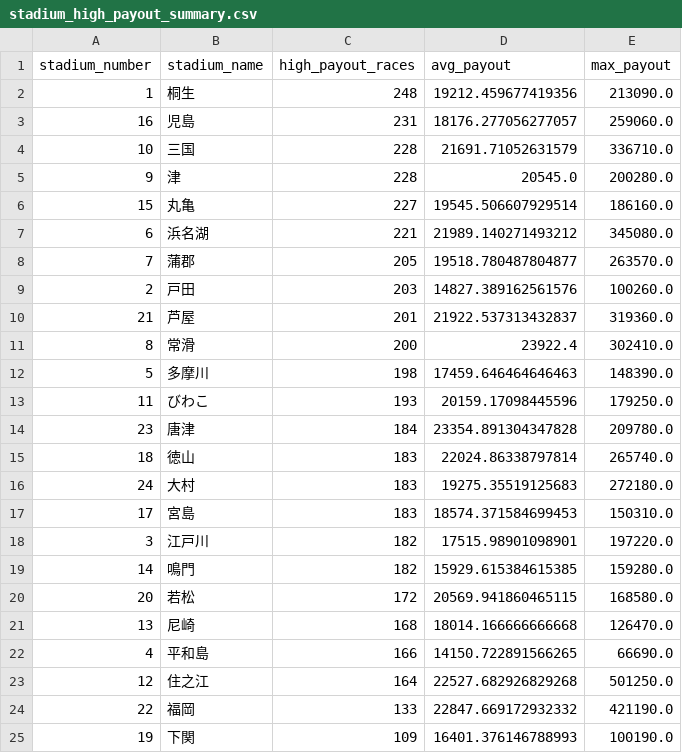
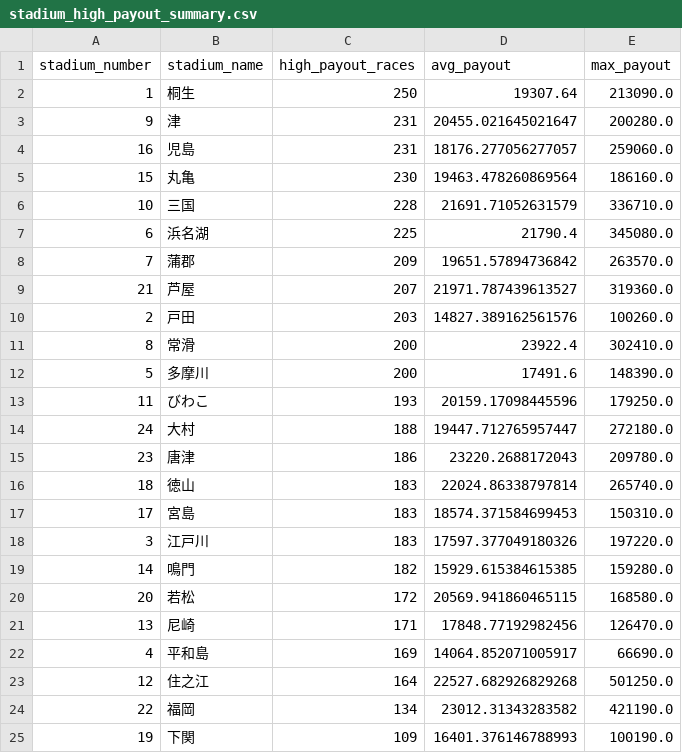
Before and after one commit to Patrickimamura/boatrace-analysis, a CSV file: output/stadium_high_payout_summary.csv, drawn as a sheet.

```diff
--- a/output/stadium_high_payout_summary.csv
+++ b/output/stadium_high_payout_summary.csv
@@ -1,25 +1,25 @@
 stadium_number,stadium_name,high_payout_races,avg_payout,max_payout
-1,桐生,248,19212.459677419356,213090.0
+1,桐生,250,19307.64,213090.0
+9,津,231,20455.021645021647,200280.0
 16,児島,231,18176.277056277057,259060.0
+15,丸亀,230,19463.478260869564,186160.0
 10,三国,228,21691.71052631579,336710.0
-9,津,228,20545.0,200280.0
-15,丸亀,227,19545.506607929514,186160.0
-6,浜名湖,221,21989.140271493212,345080.0
-7,蒲郡,205,19518.780487804877,263570.0
+6,浜名湖,225,21790.4,345080.0
+7,蒲郡,209,19651.57894736842,263570.0
+21,芦屋,207,21971.787439613527,319360.0
 2,戸田,203,14827.389162561576,100260.0
-21,芦屋,201,21922.537313432837,319360.0
 8,常滑,200,23922.4,302410.0
-5,多摩川,198,17459.646464646463,148390.0
+5,多摩川,200,17491.6,148390.0
 11,びわこ,193,20159.17098445596,179250.0
-23,唐津,184,23354.891304347828,209780.0
+24,大村,188,19447.712765957447,272180.0
+23,唐津,186,23220.2688172043,209780.0
 18,徳山,183,22024.86338797814,265740.0
-24,大村,183,19275.35519125683,272180.0
 17,宮島,183,18574.371584699453,150310.0
-3,江戸川,182,17515.98901098901,197220.0
+3,江戸川,183,17597.377049180326,197220.0
 14,鳴門,182,15929.615384615385,159280.0
 20,若松,172,20569.941860465115,168580.0
-13,尼崎,168,18014.166666666668,126470.0
-4,平和島,166,14150.722891566265,66690.0
+13,尼崎,171,17848.77192982456,126470.0
+4,平和島,169,14064.852071005917,66690.0
 12,住之江,164,22527.682926829268,501250.0
-22,福岡,133,22847.669172932332,421190.0
+22,福岡,134,23012.31343283582,421190.0
 19,下関,109,16401.376146788993,100190.0
```
Also changed, not shown: output/pattern_by_boat_order.csv, output/pattern_by_course_order.csv, 7 other files.
